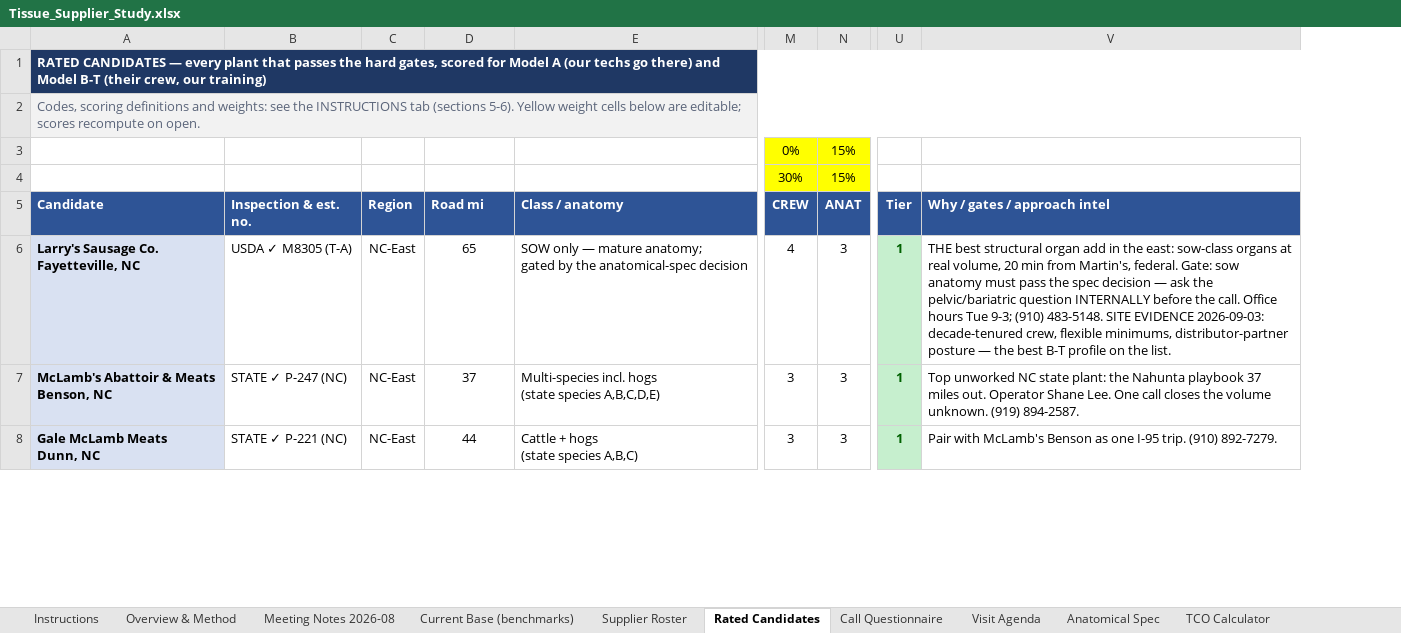
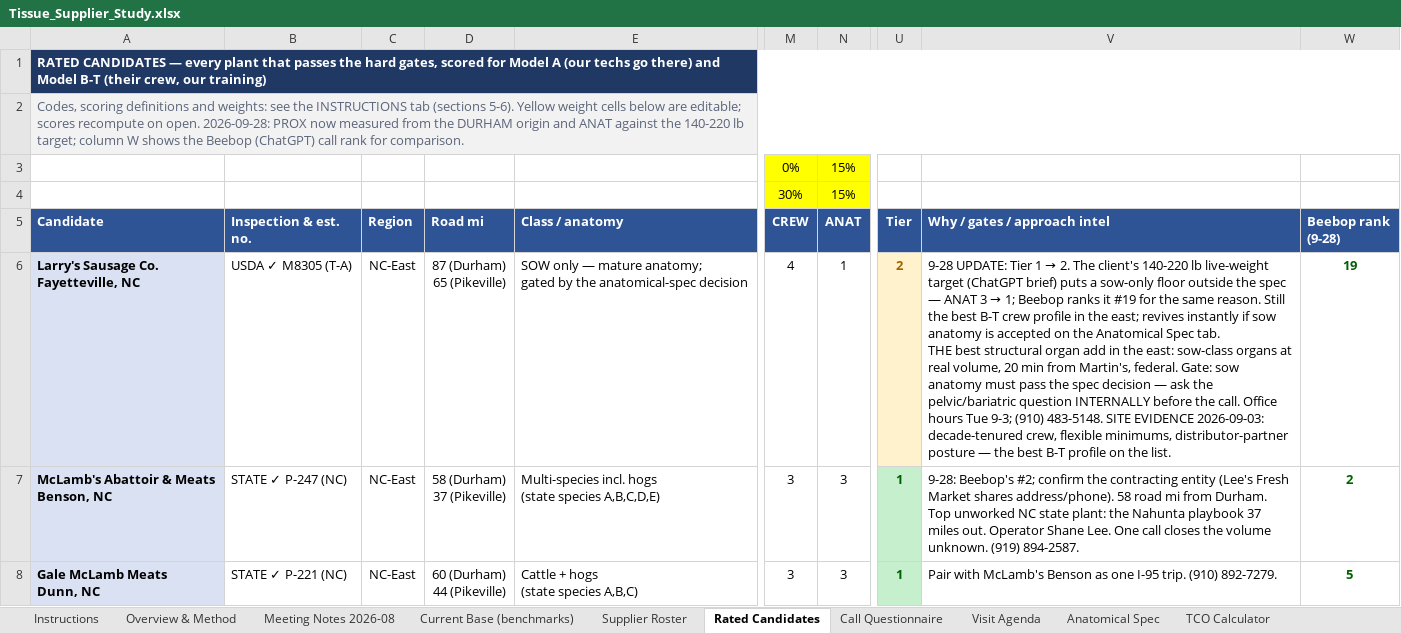
Before and after one commit to naviero1/Claude-Works, an Excel workbook: Tissue Supplier Research/Tissue_Supplier_Study.xlsx, sheet Rated Candidates, drawn as a sheet; only a part is shown, gaps mark what is left out; values as stored, in another font and other column widths than the file's, no borders; ↵ is a line break in a cell; the diff covers the shown part only; the diff names each change by its address in the sheet, - before the commit and + after, or states it on an @@ line.

```diff
--- a/Tissue Supplier Research/Tissue_Supplier_Study.xlsx (sheet Rated Candidates)
+++ b/Tissue Supplier Research/Tissue_Supplier_Study.xlsx (sheet Rated Candidates)
+column W (Beebop rank (9-28)), rows 6-8: 19 | 2 | 5
-A2 (Candidate): …on open.
+A2 (Candidate): …on open. 2026-09-28: PROX now measured from the DURHAM origin and ANAT against the 140-220 lb target; column W shows the Beebop (ChatGPT) call rank for comparison.
-D6 (Road mi): 65
+D6 (Road mi): 87 (Durham) ↵ 65 (Pikeville)
-N6 (ANAT): 3
+N6 (ANAT): 1
-U6 (Tier): 1
+U6 (Tier): 2
@@ U6 fill: #C6EFCE → #FFF2CC, text colour: #006100 → #9C6500 @@
@@ V6 (Why / gates / approach intel): THE best… → 9-28 UPDATE: Tier 1 → 2. The client's 140-220 lb live-weight target (ChatGPT brief) puts a sow-only floor outside the spec — ANAT 3 → 1; Beebop ranks it #19 for the same reason. Still the best B-T crew profile in the east; revives instantly if sow anatomy is accepted on the Anatomical Spec tab. ↵ THE best… @@
-D7 (Road mi): 37
+D7 (Road mi): 58 (Durham) ↵ 37 (Pikeville)
-V7 (Why / gates / approach intel): Top unworked…
+V7 (Why / gates / approach intel): 9-28: Beebop's #2; confirm the contracting entity (Lee's Fresh Market shares address/phone). 58 road mi from Durham. ↵ Top unworked…
-D8 (Road mi): 44
+D8 (Road mi): 60 (Durham) ↵ 44 (Pikeville)
```
Also changed, not shown: 4 added rows, 28 edited cells and cell formats elsewhere in this sheet, sheet Supplier Roster, sheet Sources & Confidence, sheet Instructions, sheet Call Questionnaire, sheet Visit Agenda, sheet Anatomical Spec, 1 other file.
